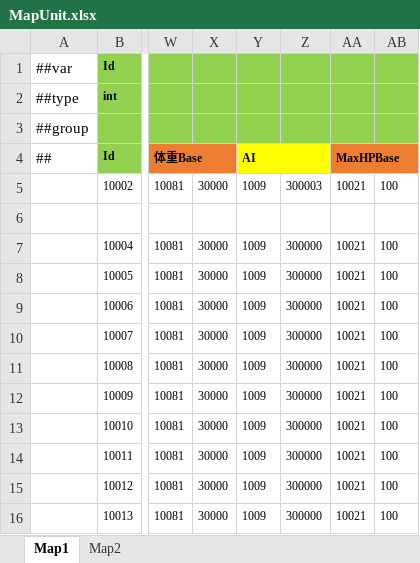
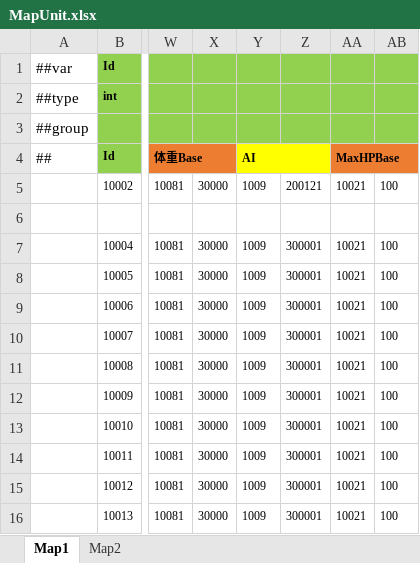
Before and after one commit to ificanli/ETGame, an Excel workbook: Packages/cn.etetet.map/Luban/Config/Datas/MapUnit.xlsx, sheet Map1, drawn as a sheet; only a part is shown, gaps mark what is left out; values as stored, in another font and other column widths than the file's, no borders; the diff names each change by its address in the sheet, - before the commit and + after, or states it on an @@ line.

```diff
--- a/Packages/cn.etetet.map/Luban/Config/Datas/MapUnit.xlsx (sheet Map1)
+++ b/Packages/cn.etetet.map/Luban/Config/Datas/MapUnit.xlsx (sheet Map1)
-Z5: 300003
+Z5: 200121
-Z7:Z16: 300000
+Z7:Z16: 300001
```
Also changed, not shown: sheet Map2, Packages/cn.etetet.excel/Luban/Config/Base/__tables__.xlsx, Packages/cn.etetet.map/Luban/Config/Datas/Unit.xlsx, 11 other files.
